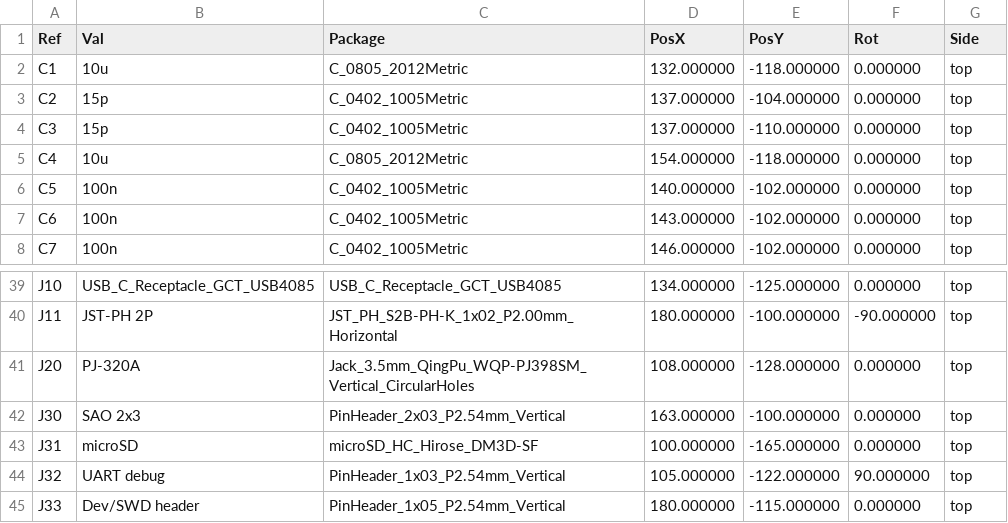
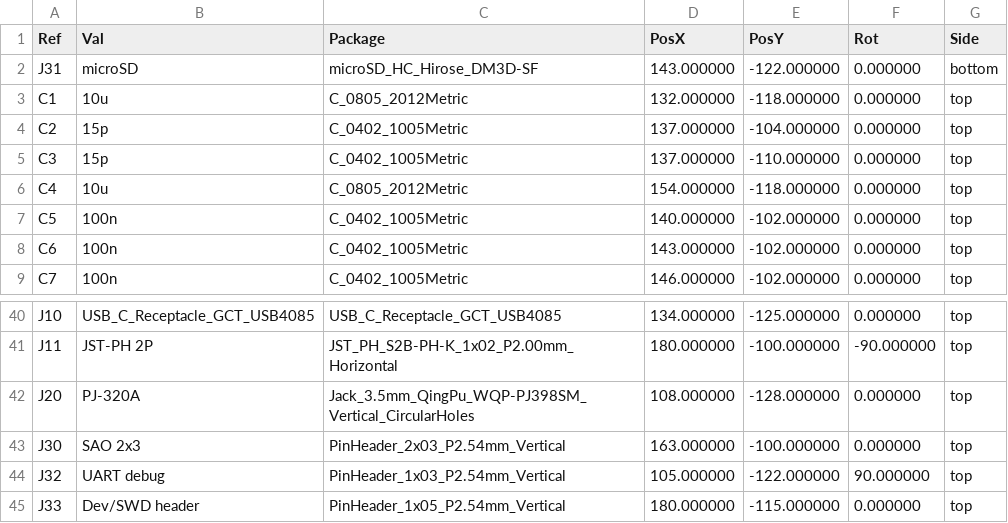
Before and after one commit to LastZactionHero/defcon-silent-disco, a CSV file: fab/defcon_badge-pos.csv, drawn as a sheet; only a part is shown, gaps mark what is left out.

```diff
--- a/fab/defcon_badge-pos.csv
+++ b/fab/defcon_badge-pos.csv
@@ -1,2 +1,3 @@
 Ref,Val,Package,PosX,PosY,Rot,Side
+"J31","microSD","microSD_HC_Hirose_DM3D-SF",143.000000,-122.000000,0.000000,bottom
 "C1","10u","C_0805_2012Metric",132.000000,-118.000000,0.000000,top
@@ -42,3 +43,2 @@ Ref,Val,Package,PosX,PosY,Rot,Side
 "J30","SAO 2x3","PinHeader_2x03_P2.54mm_Vertical",163.000000,-100.000000,0.000000,top
-"J31","microSD","microSD_HC_Hirose_DM3D-SF",100.000000,-165.000000,0.000000,top
 "J32","UART debug","PinHeader_1x03_P2.54mm_Vertical",105.000000,-122.000000,90.000000,top
```
Also changed, not shown: 2 other files.
